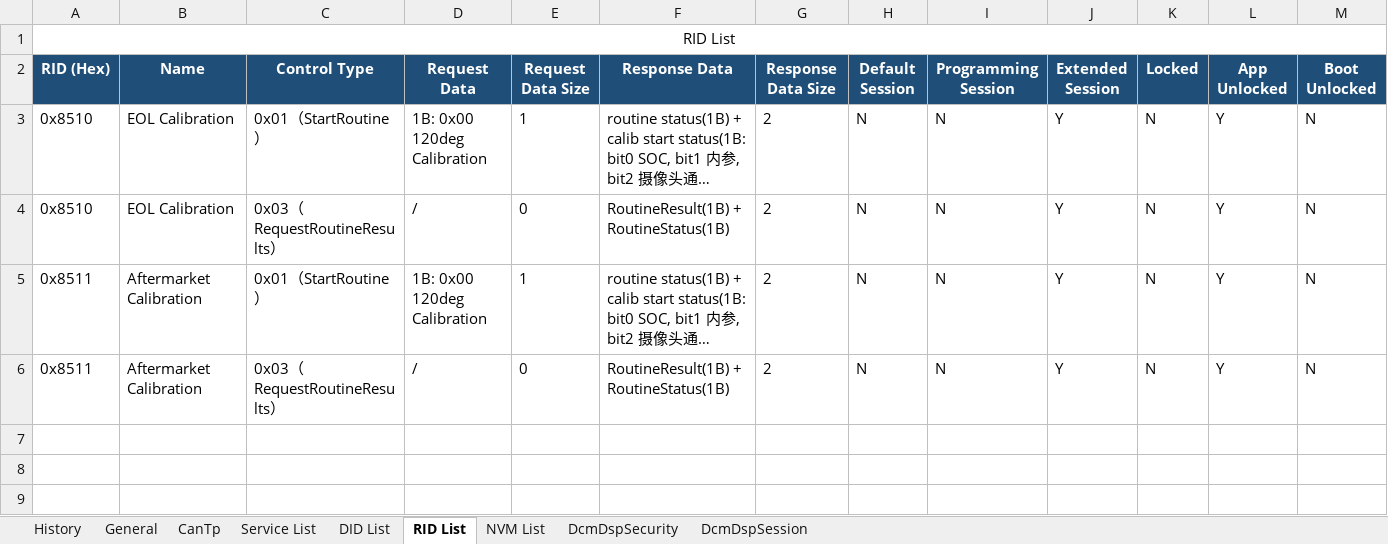
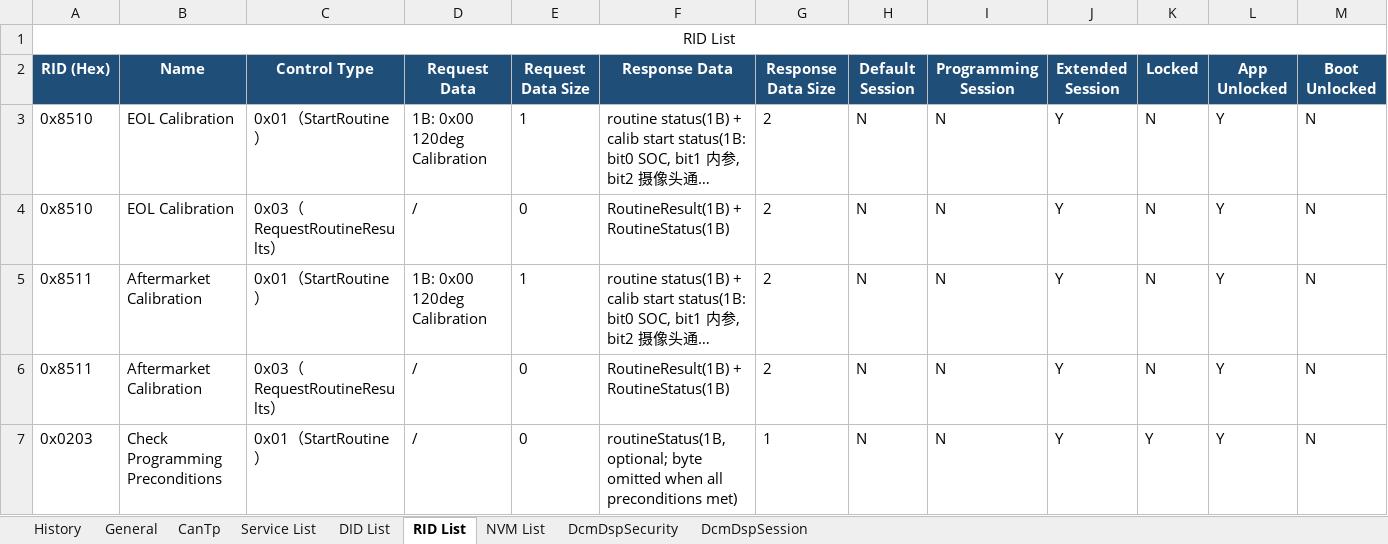
Before and after one commit to LitRookieHua/develop_workflow, an Excel workbook: tools/autosar_gen/Dcm_AutoGen/UDS_Diagnostic_Questionnaire/J02/UDS_Diagnostic_Questionnaire_J02.xlsx, sheet RID List, drawn as a sheet; only a part is shown; long unchanged cells end in …; values as stored, in another font and other column widths than the file's, no borders; rows hold the shown columns only; the diff names each change by its address in the sheet, - before the commit and + after, or states it on an @@ line.

Commit message:
feat(dcm): [C097FAWVW-40] J02 add RID 0x0203 programming precondition support
- gen_rid_code: preserve hand-written bodies of generated RID handlers
  across regeneration (mirrors the gen_did_code preservation mechanism)
- questionnaire: add RID List row 0x0203 and History V1.6
- docs: design document for the precondition bit mask and session matrix
- tests/harness: bench script injecting iBRS_01/BDU_0/VCU_VehInfo to
  verify each precondition bit

```diff
--- a/tools/autosar_gen/Dcm_AutoGen/UDS_Diagnostic_Questionnaire/J02/UDS_Diagnostic_Questionnaire_J02.xlsx (sheet RID List)
+++ b/tools/autosar_gen/Dcm_AutoGen/UDS_Diagnostic_Questionnaire/J02/UDS_Diagnostic_Questionnaire_J02.xlsx (sheet RID List)
+row 7: 0x0203 | Check Programming Preconditions | 0x01（StartRoutine） | / | 0 | routineStatus(1B, optional; byte omitted when all preconditions met) | 1 | N | N | Y | Y | Y | N
```
Also changed, not shown: sheet History, 3 other files.
